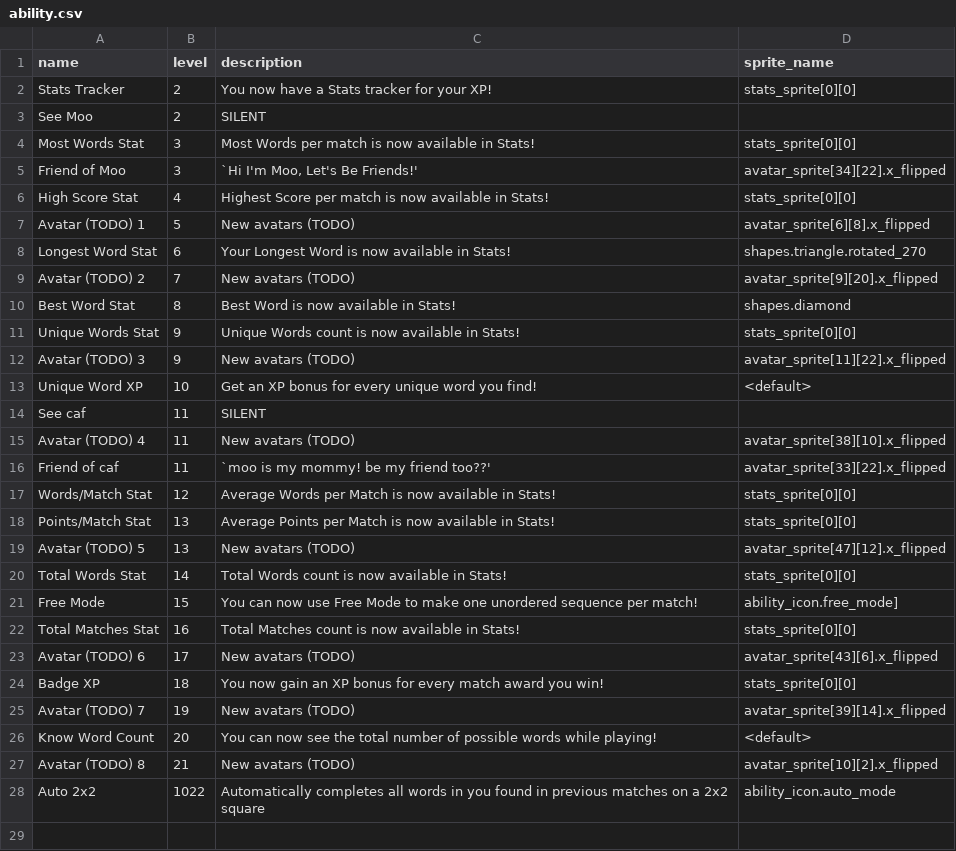
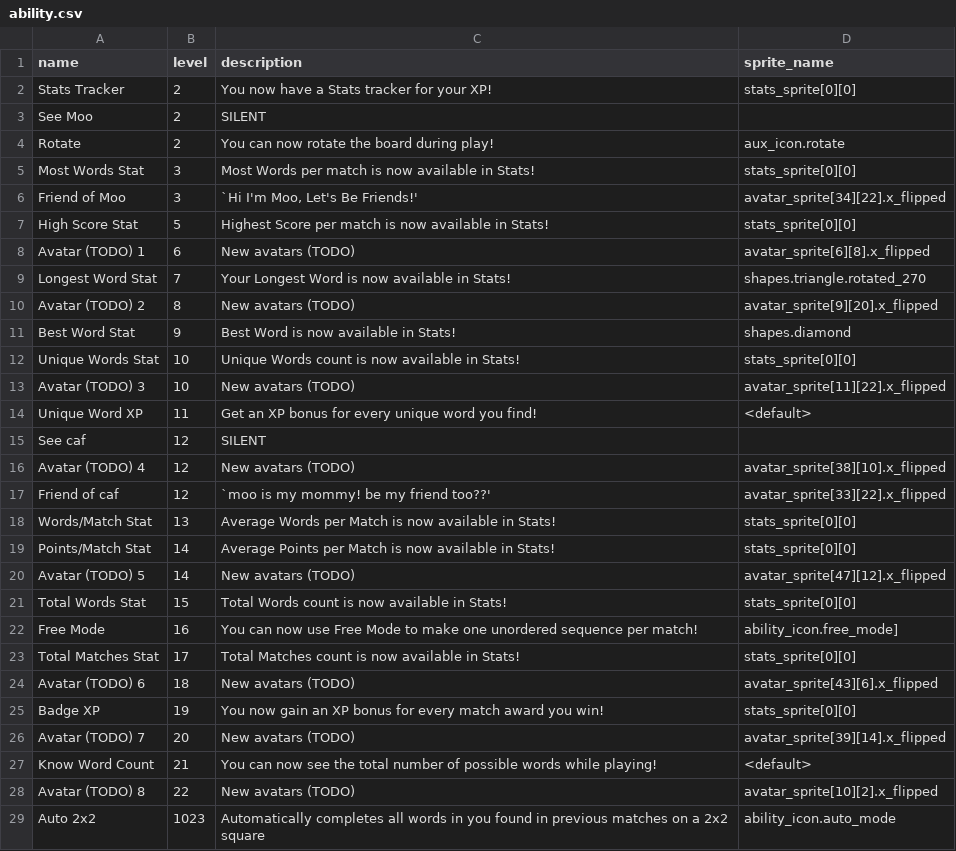
Before and after one commit to morgan3d/quadplay, a CSV file: games/find_word/ability.csv, drawn as a sheet; addresses are those after the commit; the diff names each change by its address in the sheet, - before the commit and + after, or states it on an @@ line.

```diff
--- a/games/find_word/ability.csv
+++ b/games/find_word/ability.csv
+row 4: Rotate | 2 | You can now rotate the board during play! | aux_icon.rotate
-B7 (level): 4
+B7 (level): 5
-B8 (level): 5
+B8 (level): 6
-B9 (level): 6
+B9 (level): 7
-B10 (level): 7
+B10 (level): 8
-B11 (level): 8
+B11 (level): 9
-B12:B13 (level): 9
+B12:B13 (level): 10
-B14 (level): 10
+B14 (level): 11
-B15:B17 (level): 11
+B15:B17 (level): 12
-B18 (level): 12
+B18 (level): 13
-B19:B20 (level): 13
+B19:B20 (level): 14
-B21 (level): 14
+B21 (level): 15
-B22 (level): 15
+B22 (level): 16
-B23 (level): 16
+B23 (level): 17
-B24 (level): 17
+B24 (level): 18
-B25 (level): 18
+B25 (level): 19
-B26 (level): 19
+B26 (level): 20
-B27 (level): 20
+B27 (level): 21
-B28 (level): 21
+B28 (level): 22
-B29 (level): 1022
+B29 (level): 1023
```
Also changed, not shown: 43 other files.
